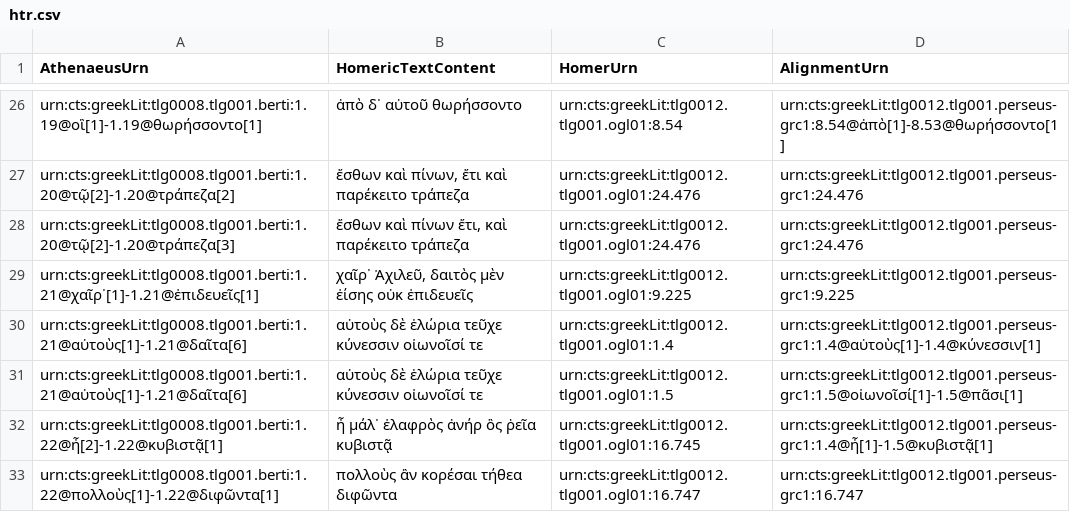
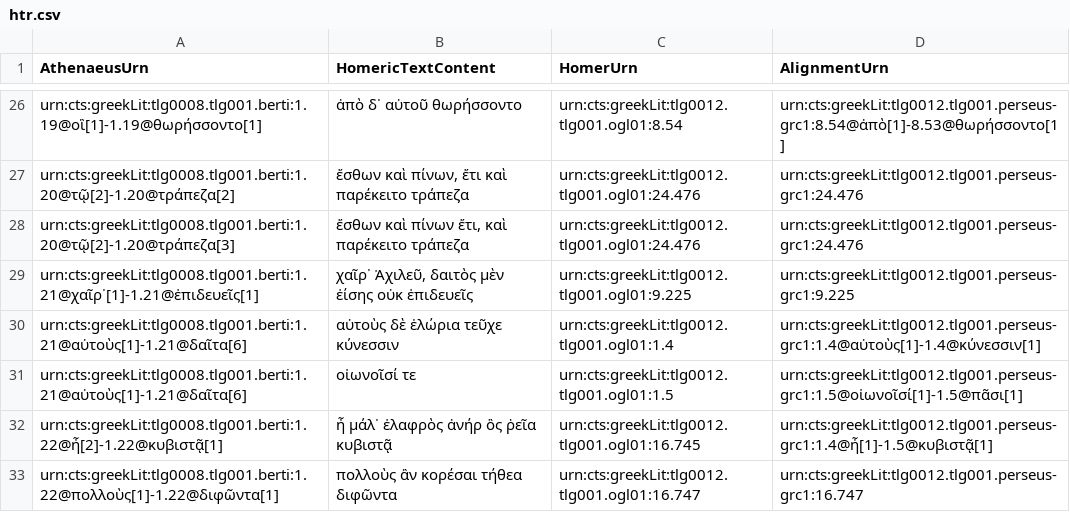
Before and after one commit to DigitalAthenaeus/varia, a CSV file: homer/htr.csv, drawn as a sheet; only a part is shown, gaps mark what is left out.

Commit message:
Update htr.csv

```diff
--- a/homer/htr.csv
+++ b/homer/htr.csv
@@ -29,4 +29,4 @@
 "urn:cts:greekLit:tlg0008.tlg001.berti:1.21@χαῖρ᾽[1]-1.21@ἐπιδευεῖς[1]","χαῖρ᾽ Ἀχιλεῦ, δαιτὸς μὲν ἐίσης οὐκ ἐπιδευεῖς","urn:cts:greekLit:tlg0012.tlg001.ogl01:9.225","urn:cts:greekLit:tlg0012.tlg001.perseus-grc1:9.225"
-"urn:cts:greekLit:tlg0008.tlg001.berti:1.21@αὐτοὺς[1]-1.21@δαῖτα[6]","αὐτοὺς δὲ ἑλώρια τεῦχε κύνεσσιν οἰωνοῖσί τε","urn:cts:greekLit:tlg0012.tlg001.ogl01:1.4","urn:cts:greekLit:tlg0012.tlg001.perseus-grc1:1.4@αὐτοὺς[1]-1.4@κύνεσσιν[1]"
-"urn:cts:greekLit:tlg0008.tlg001.berti:1.21@αὐτοὺς[1]-1.21@δαῖτα[6]","αὐτοὺς δὲ ἑλώρια τεῦχε κύνεσσιν οἰωνοῖσί τε","urn:cts:greekLit:tlg0012.tlg001.ogl01:1.5","urn:cts:greekLit:tlg0012.tlg001.perseus-grc1:1.5@οἰωνοῖσί[1]-1.5@πᾶσι[1]"
+"urn:cts:greekLit:tlg0008.tlg001.berti:1.21@αὐτοὺς[1]-1.21@δαῖτα[6]","αὐτοὺς δὲ ἑλώρια τεῦχε κύνεσσιν","urn:cts:greekLit:tlg0012.tlg001.ogl01:1.4","urn:cts:greekLit:tlg0012.tlg001.perseus-grc1:1.4@αὐτοὺς[1]-1.4@κύνεσσιν[1]"
+"urn:cts:greekLit:tlg0008.tlg001.berti:1.21@αὐτοὺς[1]-1.21@δαῖτα[6]","οἰωνοῖσί τε","urn:cts:greekLit:tlg0012.tlg001.ogl01:1.5","urn:cts:greekLit:tlg0012.tlg001.perseus-grc1:1.5@οἰωνοῖσί[1]-1.5@πᾶσι[1]"
 "urn:cts:greekLit:tlg0008.tlg001.berti:1.22@ἦ[2]-1.22@κυβιστᾷ[1]","ἦ μάλ᾽ ἐλαφρὸς ἀνήρ ὃς ῥεῖα κυβιστᾷ","urn:cts:greekLit:tlg0012.tlg001.ogl01:16.745","urn:cts:greekLit:tlg0012.tlg001.perseus-grc1:1.4@ἦ[1]-1.5@κυβιστᾷ[1]"
```
